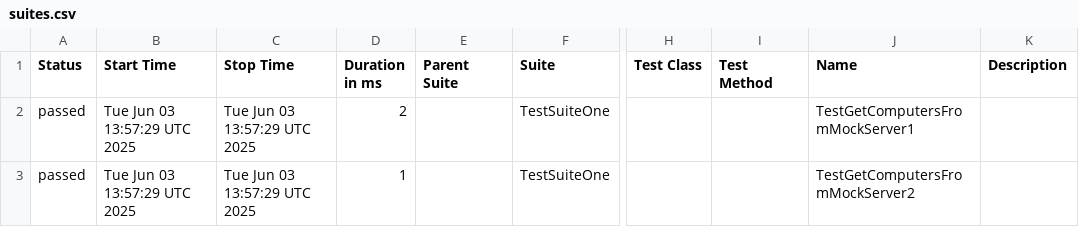
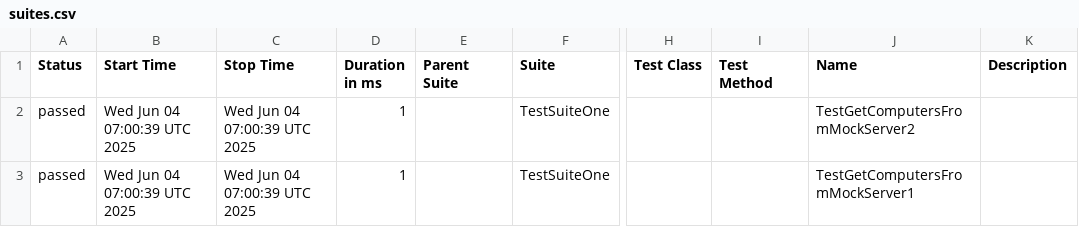
Before and after one commit to vadym-udaltsov/TestingGo, a CSV file: data/suites.csv, drawn as a sheet; only a part is shown, gaps mark what is left out; the diff names each change by its address in the sheet, - before the commit and + after, or states it on an @@ line.

```diff
--- a/data/suites.csv
+++ b/data/suites.csv
-B2:B3 (Start Time): Tue Jun 03 13:57:29 UTC 2025
+B2:B3 (Start Time): Wed Jun 04 07:00:39 UTC 2025
-C2:C3 (Stop Time): Tue Jun 03 13:57:29 UTC 2025
+C2:C3 (Stop Time): Wed Jun 04 07:00:39 UTC 2025
-D2 (Duration in ms): 2
+D2 (Duration in ms): 1
-J2 (Name): TestGetComputersFromMockServer1
+J2 (Name): TestGetComputersFromMockServer2
-J3 (Name): TestGetComputersFromMockServer2
+J3 (Name): TestGetComputersFromMockServer1
```
Also changed, not shown: 28 other files.
